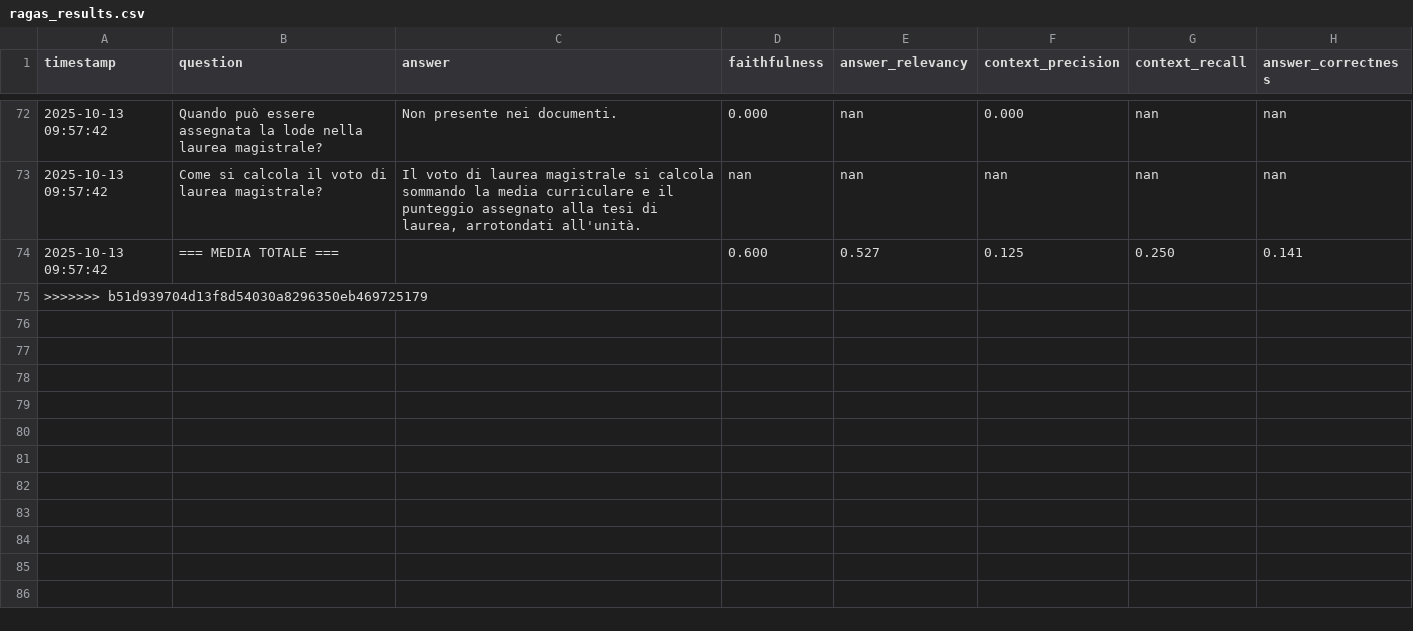
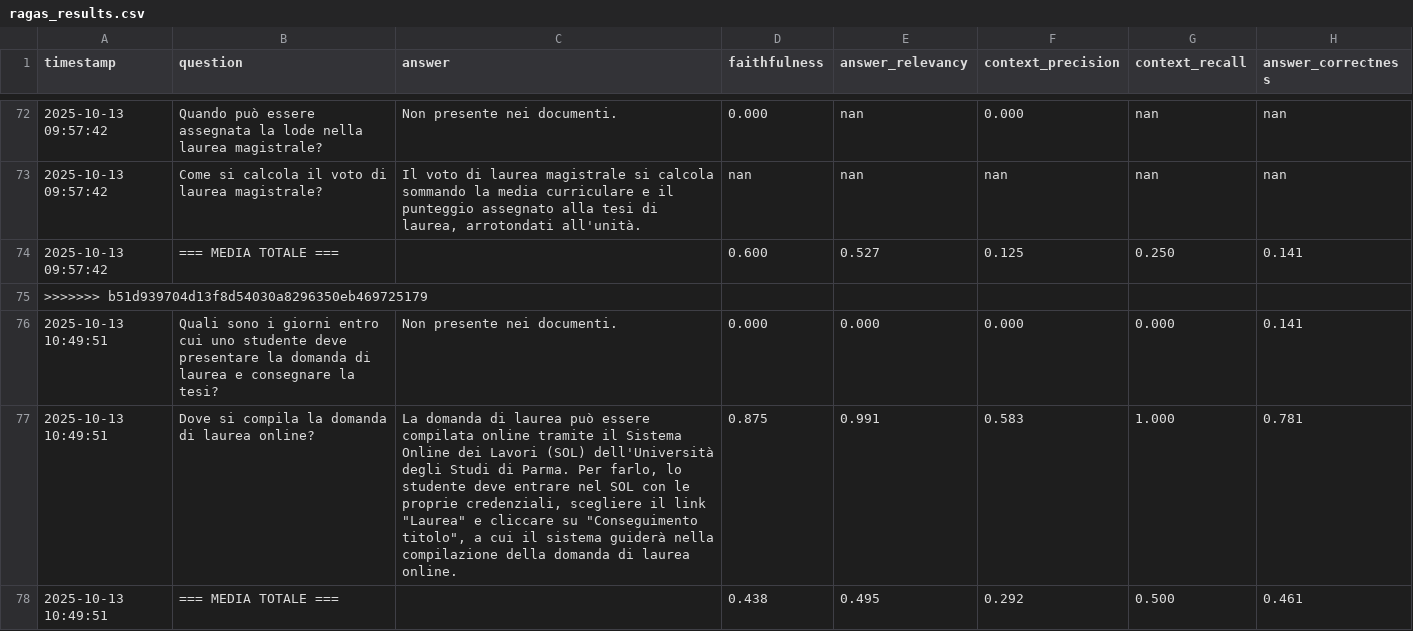
Before and after one commit to mariotti-michele/agentic-ai-unipg, a CSV file: agents/evaluations/v1/ragas_results.csv, drawn as a sheet; only a part is shown, gaps mark what is left out; the diff names each change by its address in the sheet, - before the commit and + after, or states it on an @@ line.

```diff
--- a/agents/evaluations/v1/ragas_results.csv
+++ b/agents/evaluations/v1/ragas_results.csv
+row 76: 2025-10-13 10:49:51 | Quali sono i giorni entro cui uno studente deve presentare la domanda di laurea e consegnare la tesi? | Non presente nei documenti. | 0.000 | 0.000 | 0.000 | 0.000 | 0.141
+row 77: 2025-10-13 10:49:51 | Dove si compila la domanda di laurea online? | La domanda di laurea può essere compilata online tramite il Sistema Online dei Lavori (SOL) dell'Università degli Studi di Parma. Per farlo, lo studente deve entrare nel SOL con le proprie credenziali, scegliere il link "Laurea" e cliccare su "Conseguimento titolo", a cui il sistema guiderà nella compilazione della domanda di laurea online. | 0.875 | 0.991 | 0.583 | 1.000 | 0.781
+row 78: 2025-10-13 10:49:51 | === MEDIA TOTALE === |  | 0.438 | 0.495 | 0.292 | 0.500 | 0.461
```
Also changed, not shown: 2 other files.
